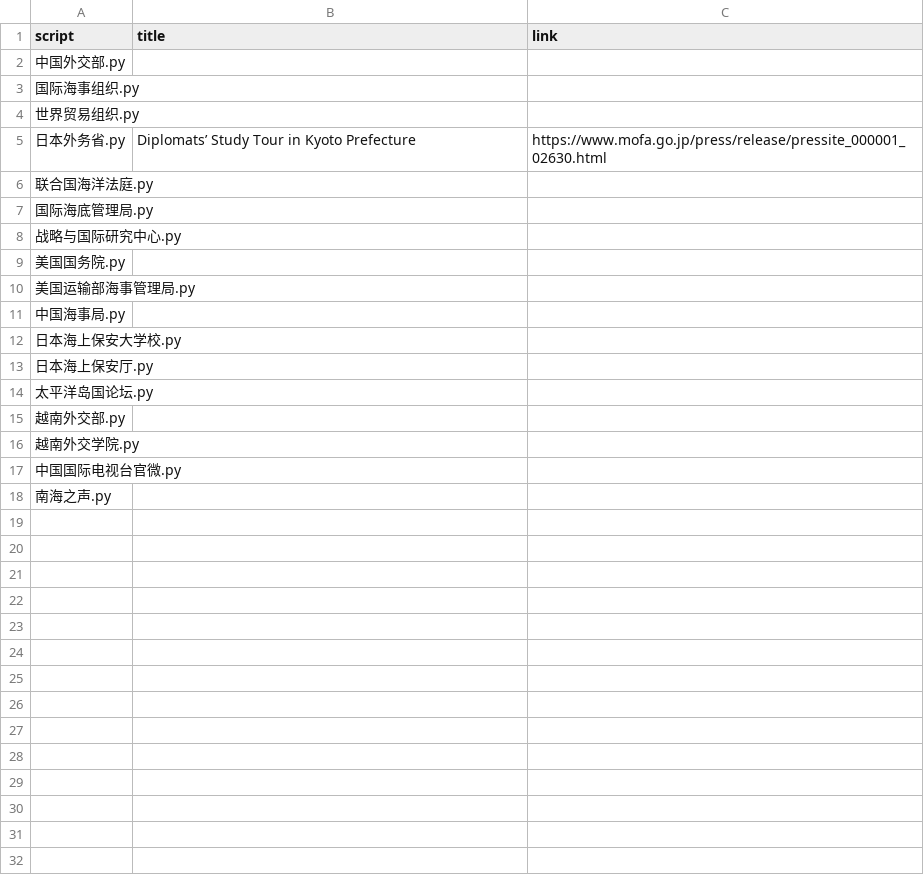
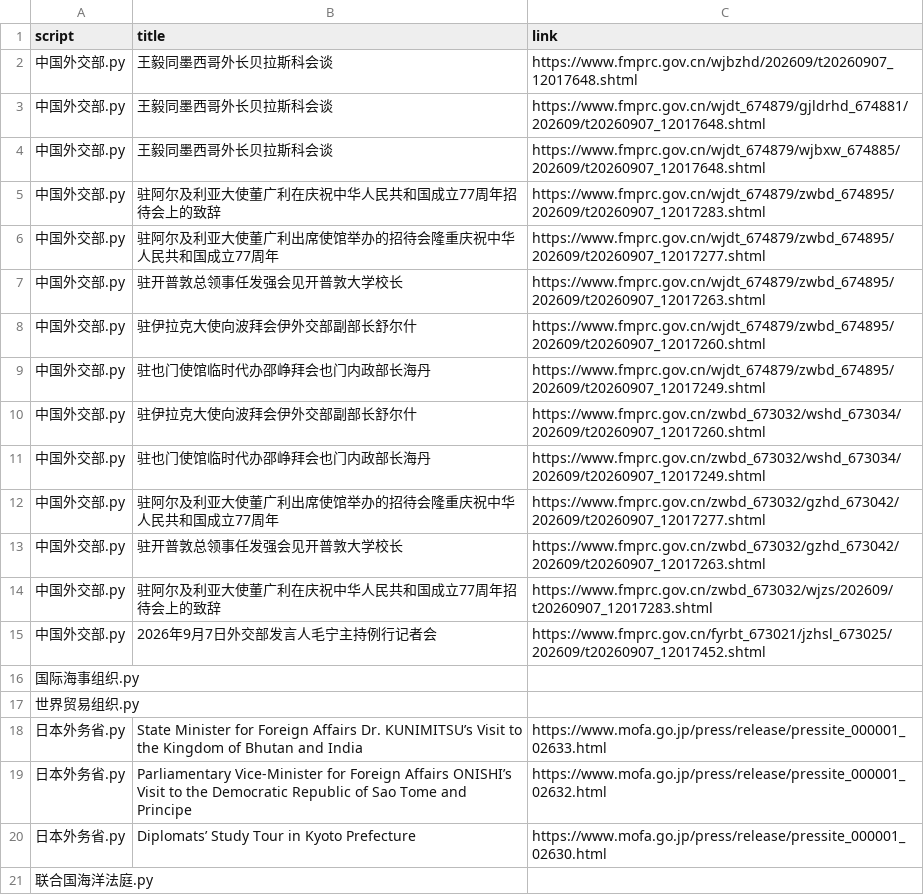
Before and after one commit to KACSH9/---, a CSV file: results_2026-09-07.csv, drawn as a sheet; only a part is shown; the shorter side is filled out with more unchanged rows; the diff names each change by its address in the sheet, - before the commit and + after, or states it on an @@ line.

```diff
--- a/results_2026-09-07.csv
+++ b/results_2026-09-07.csv
-B2 (title): (empty)
+B2 (title): 王毅同墨西哥外长贝拉斯科会谈
-C2 (link): (empty)
+C2 (link): https://www.fmprc.gov.cn/wjbzhd/202609/t20260907_12017648.shtml
+row 3: 中国外交部.py | 王毅同墨西哥外长贝拉斯科会谈 | https://www.fmprc.gov.cn/wjdt_674879/gjldrhd_674881/202609/t20260907_12017648.shtml
+row 4: 中国外交部.py | 王毅同墨西哥外长贝拉斯科会谈 | https://www.fmprc.gov.cn/wjdt_674879/wjbxw_674885/202609/t20260907_12017648.shtml
+row 5: 中国外交部.py | 驻阿尔及利亚大使董广利在庆祝中华人民共和国成立77周年招待会上的致辞 | https://www.fmprc.gov.cn/wjdt_674879/zwbd_674895/202609/t20260907_12017283.shtml
+row 6: 中国外交部.py | 驻阿尔及利亚大使董广利出席使馆举办的招待会隆重庆祝中华人民共和国成立77周年 | https://www.fmprc.gov.cn/wjdt_674879/zwbd_674895/202609/t20260907_12017277.shtml
+row 7: 中国外交部.py | 驻开普敦总领事任发强会见开普敦大学校长 | https://www.fmprc.gov.cn/wjdt_674879/zwbd_674895/202609/t20260907_12017263.shtml
+row 8: 中国外交部.py | 驻伊拉克大使向波拜会伊外交部副部长舒尔什 | https://www.fmprc.gov.cn/wjdt_674879/zwbd_674895/202609/t20260907_12017260.shtml
+row 9: 中国外交部.py | 驻也门使馆临时代办邵峥拜会也门内政部长海丹 | https://www.fmprc.gov.cn/wjdt_674879/zwbd_674895/202609/t20260907_12017249.shtml
+row 10: 中国外交部.py | 驻伊拉克大使向波拜会伊外交部副部长舒尔什 | https://www.fmprc.gov.cn/zwbd_673032/wshd_673034/202609/t20260907_12017260.shtml
+row 11: 中国外交部.py | 驻也门使馆临时代办邵峥拜会也门内政部长海丹 | https://www.fmprc.gov.cn/zwbd_673032/wshd_673034/202609/t20260907_12017249.shtml
+row 12: 中国外交部.py | 驻阿尔及利亚大使董广利出席使馆举办的招待会隆重庆祝中华人民共和国成立77周年 | https://www.fmprc.gov.cn/zwbd_673032/gzhd_673042/202609/t20260907_12017277.shtml
+row 13: 中国外交部.py | 驻开普敦总领事任发强会见开普敦大学校长 | https://www.fmprc.gov.cn/zwbd_673032/gzhd_673042/202609/t20260907_12017263.shtml
+row 14: 中国外交部.py | 驻阿尔及利亚大使董广利在庆祝中华人民共和国成立77周年招待会上的致辞 | https://www.fmprc.gov.cn/zwbd_673032/wjzs/202609/t20260907_12017283.shtml
+row 15: 中国外交部.py | 2026年9月7日外交部发言人毛宁主持例行记者会 | https://www.fmprc.gov.cn/fyrbt_673021/jzhsl_673025/202609/t20260907_12017452.shtml
+row 18: 日本外务省.py | State Minister for Foreign Affairs Dr. KUNIMITSU’s Visit to the Kingdom of Bhutan and India | https://www.mofa.go.jp/press/release/pressite_000001_02633.html
+row 19: 日本外务省.py | Parliamentary Vice-Minister for Foreign Affairs ONISHI’s Visit to the Democratic Republic of Sao Tome and Principe | https://www.mofa.go.jp/press/release/pressite_000001_02632.html
```
